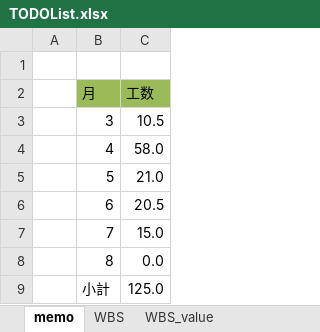
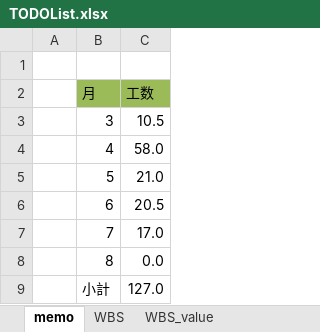
Before and after one commit to gitRock2016/WFS_Design, an Excel workbook: 99.work/TODOList.xlsx, sheet memo, drawn as a sheet; values as stored, in another font and other column widths than the file's, no borders; the diff names each change by its address in the sheet, - before the commit and + after, or states it on an @@ line.

```diff
--- a/99.work/TODOList.xlsx (sheet memo)
+++ b/99.work/TODOList.xlsx (sheet memo)
-C7 (工数): 15.0
+C7 (工数): 17.0
-C9 (工数): 125.0
+C9 (工数): 127.0
```
Also changed, not shown: sheet WBS, charts or pictures.
